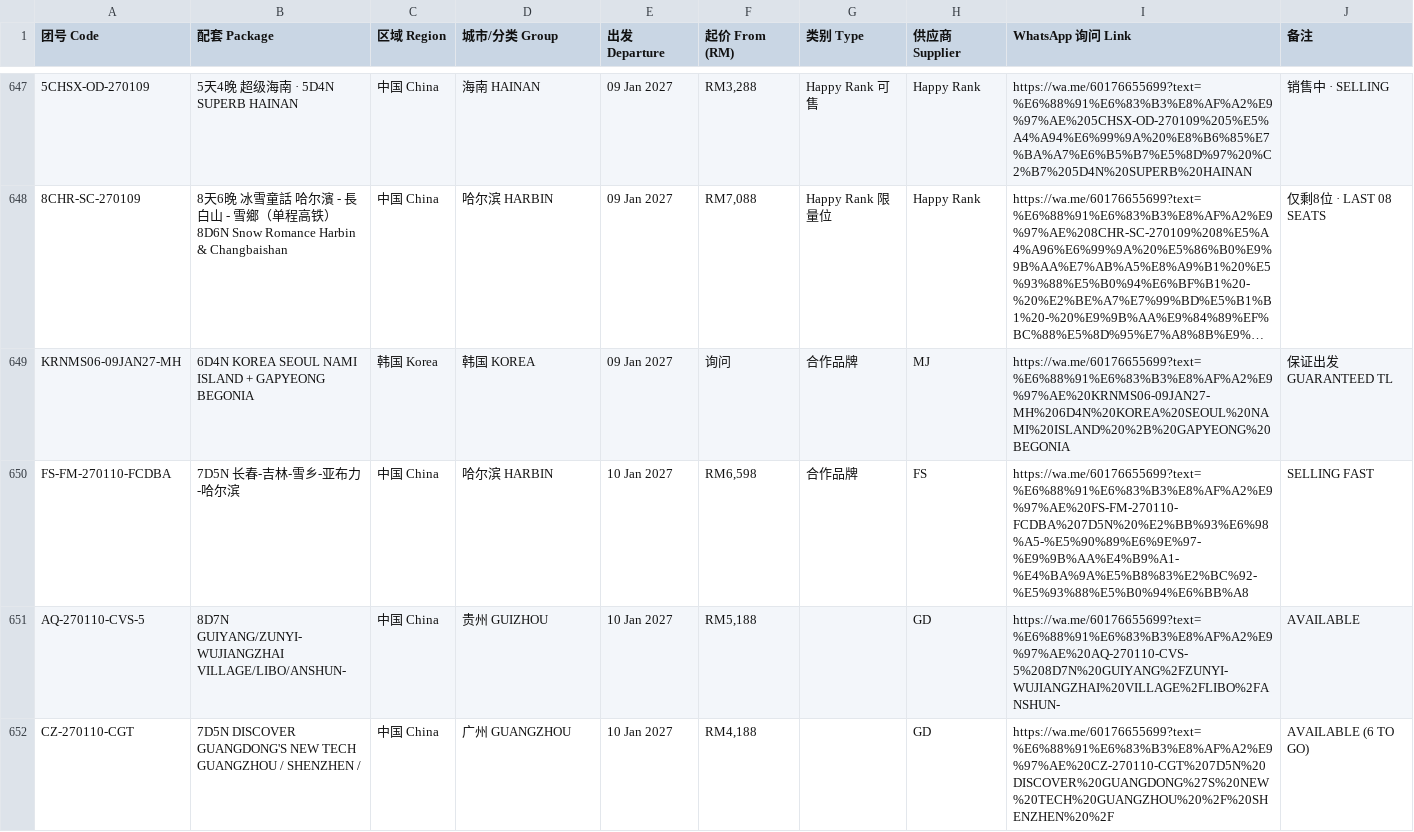
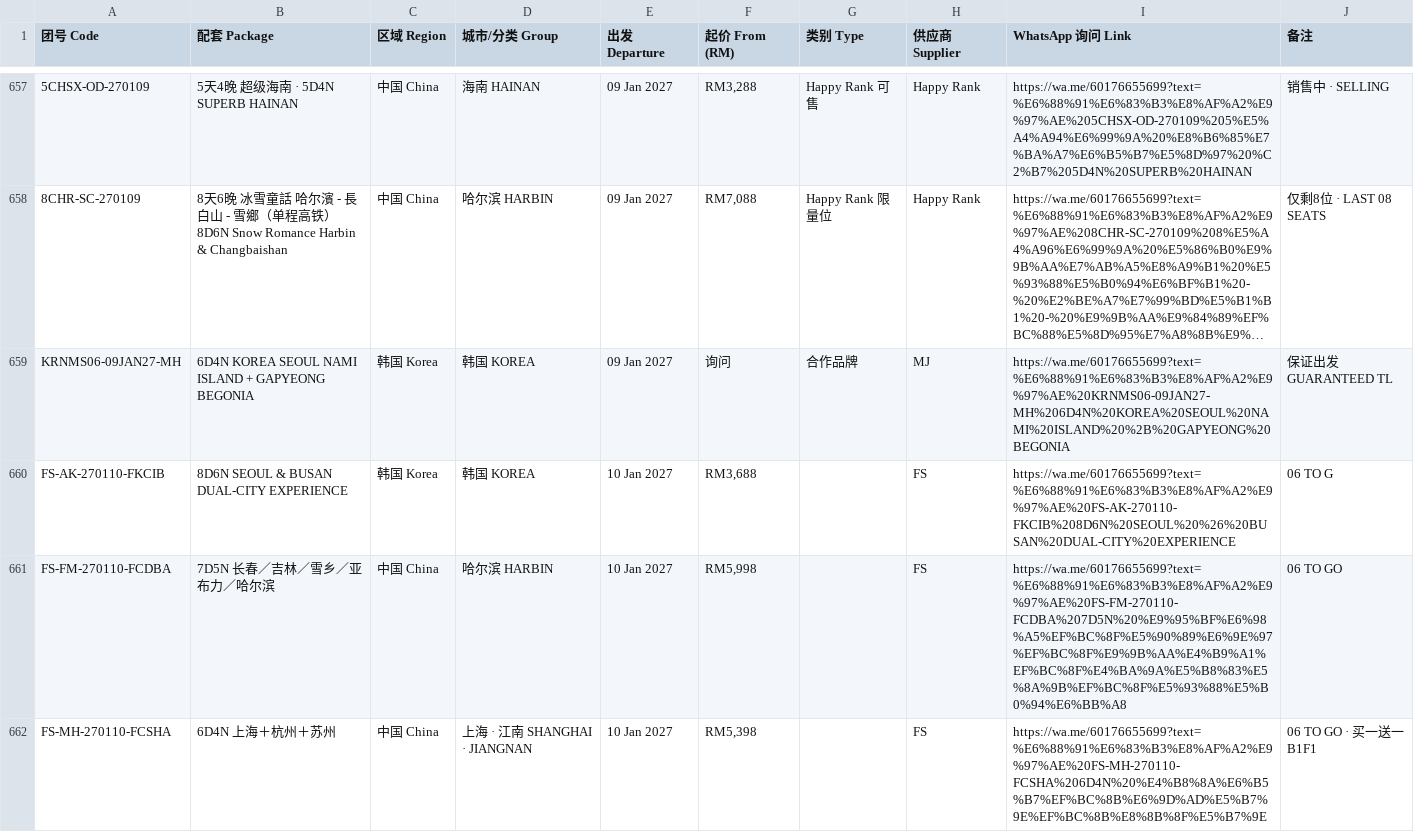
Before and after one commit to tryst88-cmd/watseng-price, a CSV file: WatSeng_Pricelist_Meta.csv, drawn as a sheet; only a part is shown, gaps mark what is left out; the shorter side is filled out with more unchanged rows; long unchanged cells end in …; addresses are those after the commit; the diff covers the shown part only; the diff names each change by its address in the sheet, - before the commit and + after, or states it on an @@ line.

Commit message:
Refresh FS East Asia and China departures

```diff
--- a/WatSeng_Pricelist_Meta.csv
+++ b/WatSeng_Pricelist_Meta.csv
+row 660: FS-AK-270110-FKCIB | 8D6N SEOUL & BUSAN DUAL-CITY EXPERIENCE | 韩国 Korea | 韩国 KOREA | 10 Jan 2027 | RM3,688 |  | FS | https://wa.me/60176655699?text=%E6%88%91%E6%83%B3%E8%AF%A2%E9%97%AE%20FS-AK-270110-FKCIB%208D6N%20SEOUL%20%26%20BUSAN%20DUAL-CITY%20EXPERIENCE | 06 TO G
-B661 (配套 Package): 7D5N ⻓春-吉林-雪乡-亚布⼒-哈尔滨
+B661 (配套 Package): 7D5N 长春／吉林／雪乡／亚布力／哈尔滨
-F661 (起价 From (RM)): RM6,598
+F661 (起价 From (RM)): RM5,998
-G661 (类别 Type): 合作品牌
+G661 (类别 Type): (empty)
-I661 (WhatsApp 询问 Link): https://wa.me/60176655699?text=%E6%88%91%E6%83%B3%E8%AF%A2%E9%97%AE%20FS-FM-270110-FCDBA%207D5N%20%E2%BB%93%E6%98%A5-%E5%90%89%E6%9E%97-%E9%9B%AA%E4%B9%A1-%E4%BA%9A%E5%B8%83%E2%BC%92-%E5%93%88%E5%B0%94%E6%BB%A8
+I661 (WhatsApp 询问 Link): https://wa.me/60176655699?text=%E6%88%91%E6%83%B3%E8%AF%A2%E9%97%AE%20FS-FM-270110-FCDBA%207D5N%20%E9%95%BF%E6%98%A5%EF%BC%8F%E5%90%89%E6%9E%97%EF%BC%8F%E9%9B%AA%E4%B9%A1%EF%BC%8F%E4%BA%9A%E5%B8%83%E5%8A%9B%EF%BC%8F%E5%93%88%E5%B0%94%E6%BB%A8
-J661 (备注): SELLING FAST
+J661 (备注): 06 TO GO
+row 662: FS-MH-270110-FCSHA | 6D4N 上海＋杭州＋苏州 | 中国 China | 上海 · 江南 SHANGHAI · JIANGNAN | 10 Jan 2027 | RM5,398 |  | FS | https://wa.me/60176655699?text=%E6%88%91%E6%83%B3%E8%AF%A2%E9%97%AE%20FS-MH-270110-FCSHA%206D4N%20%E4%B8%8A%E6%B5%B7%EF%BC%8B%E6%9D%AD%E5%B7%9E%EF%BC%8B%E8%8B%8F%E5%B7%9E | 06 TO GO · 买一送一 B1F1
```
Also changed, not shown: 15 added rows and 15 edited cells elsewhere in this file, 1 other file.
